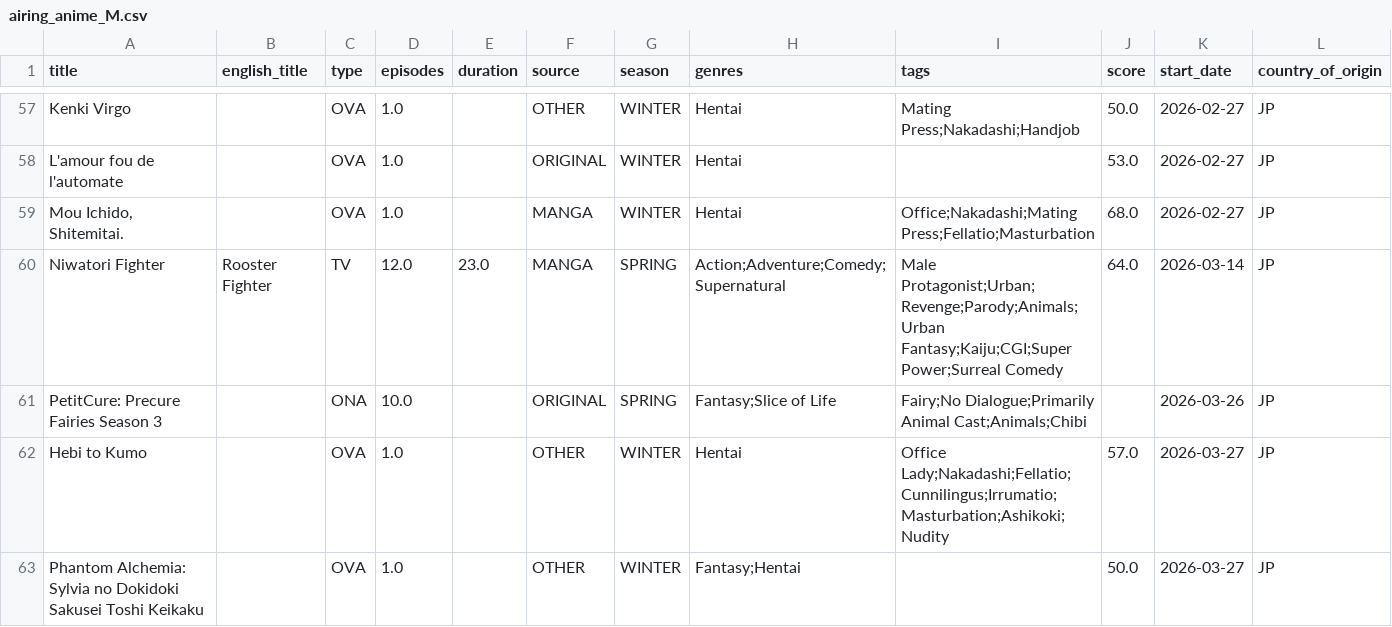
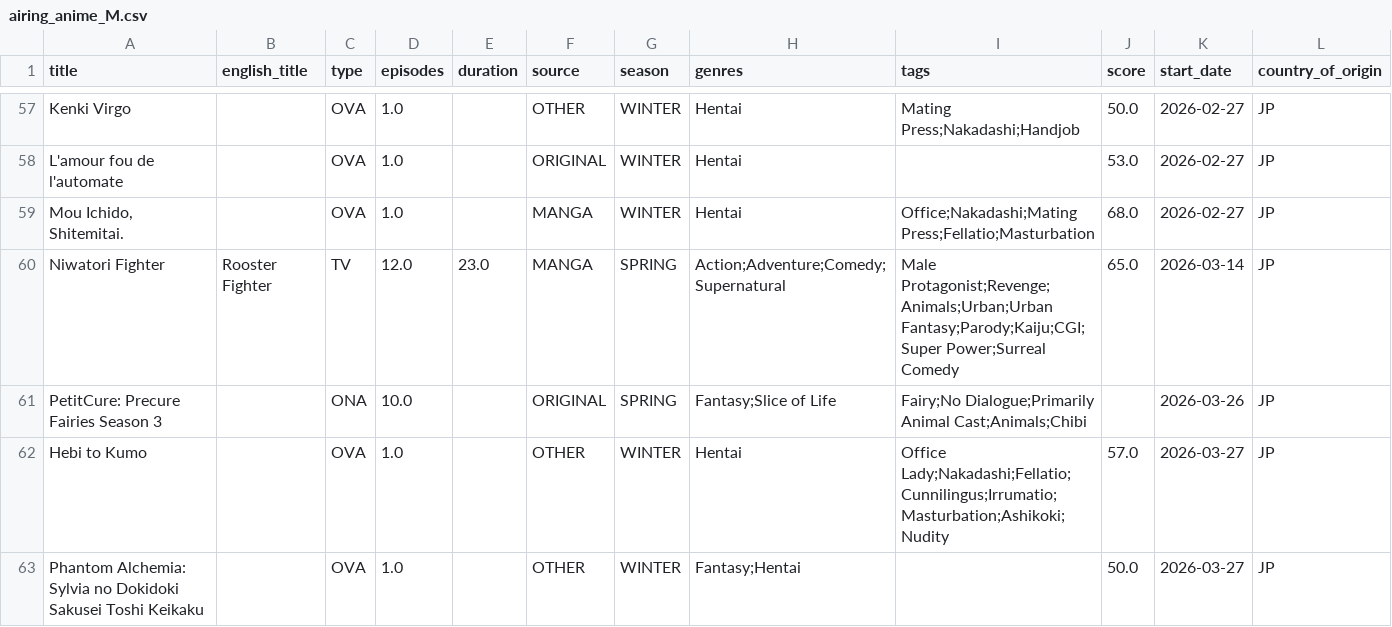
Before and after one commit to Andres-pixel35/Anime-dashboard, a CSV file: data/modified/airing_anime_M.csv, drawn as a sheet; only a part is shown, gaps mark what is left out; the diff covers the shown part only.

```diff
--- a/data/modified/airing_anime_M.csv
+++ b/data/modified/airing_anime_M.csv
@@ -59,3 +59,3 @@ L'amour fou de l'automate,,OVA,1.0,,ORIGINAL,WINTER,Hentai,,53.0,2026-02-27,JP
 "Mou Ichido, Shitemitai.",,OVA,1.0,,MANGA,WINTER,Hentai,Office;Nakadashi;Mating Press;Fellatio;Masturbation,68.0,2026-02-27,JP
-Niwatori Fighter,Rooster Fighter,TV,12.0,23.0,MANGA,SPRING,Action;Adventure;Comedy;Supernatural,Male Protagonist;Urban;Revenge;Parody;Animals;Urban Fantasy;Kaiju;CGI;Super Power;Surreal Comedy,64.0,2026-03-14,JP
+Niwatori Fighter,Rooster Fighter,TV,12.0,23.0,MANGA,SPRING,Action;Adventure;Comedy;Supernatural,Male Protagonist;Revenge;Animals;Urban;Urban Fantasy;Parody;Kaiju;CGI;Super Power;Surreal Comedy,65.0,2026-03-14,JP
 PetitCure: Precure Fairies Season 3,,ONA,10.0,,ORIGINAL,SPRING,Fantasy;Slice of Life,Fairy;No Dialogue;Primarily Animal Cast;Animals;Chibi,,2026-03-26,JP
```
Also changed, not shown: 2 added rows, 2 removed rows, 2 moved rows and 18 edited cells elsewhere in this file, 1 other file.
